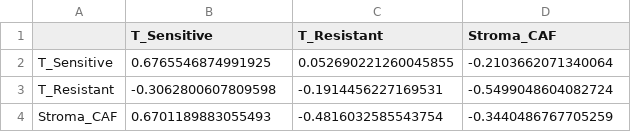
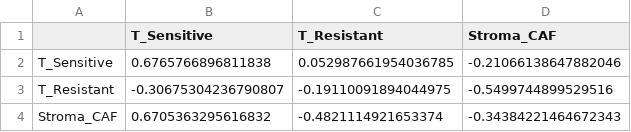
Before and after one commit to Lukecele/spatial-game-assay, a CSV file: results/payoff_matrix.csv, drawn as a sheet.

```diff
--- a/results/payoff_matrix.csv
+++ b/results/payoff_matrix.csv
@@ -1,4 +1,4 @@
 ,T_Sensitive,T_Resistant,Stroma_CAF
-T_Sensitive,0.6765546874991925,0.052690221260045855,-0.2103662071340064
-T_Resistant,-0.3062800607809598,-0.1914456227169531,-0.5499048604082724
-Stroma_CAF,0.6701189883055493,-0.4816032585543754,-0.3440486767705259
+T_Sensitive,0.6765766896811838,0.052987661954036785,-0.21066138647882046
+T_Resistant,-0.30675304236790807,-0.19110091894044975,-0.5499744899529516
+Stroma_CAF,0.6705363295616832,-0.4821114921653374,-0.34384221464672343
```
Also changed, not shown: 5 other files.
